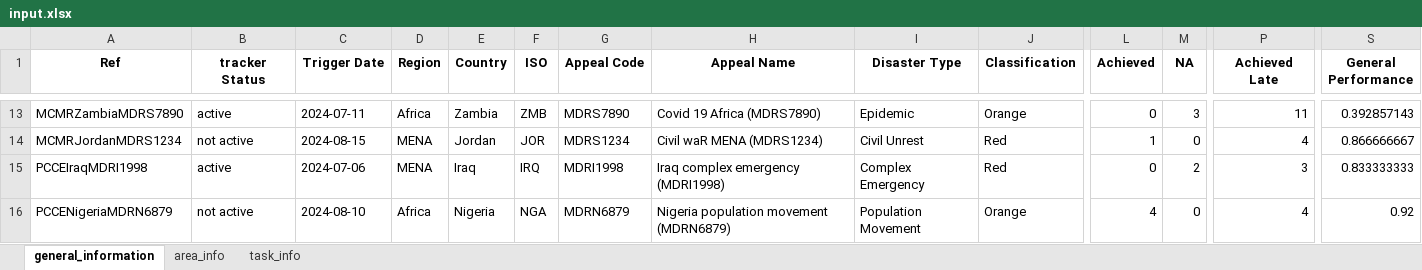
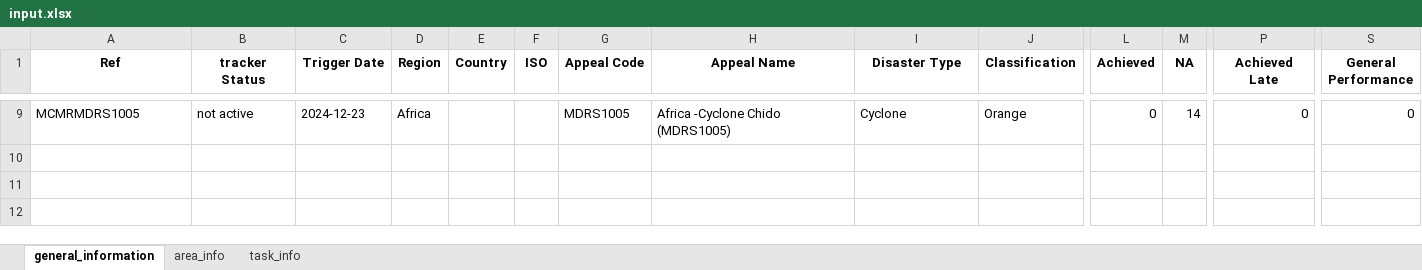
Before and after one commit to TKartist/Dashlivery, an Excel workbook: power_bi_input/input.xlsx, sheet general_information, drawn as a sheet; only a part is shown, gaps mark what is left out; values as stored, in another font and other column widths than the file's, no borders; removed rows and columns are numbered as before the commit, all else as after; rows hold the shown columns only; the diff covers the shown part only; the diff names each change by its address in the sheet, - before the commit and + after, or states it on an @@ line.

```diff
--- a/power_bi_input/input.xlsx (sheet general_information)
+++ b/power_bi_input/input.xlsx (sheet general_information)
-A9 (Ref): MCMRZambiaMDRS7890
+A9 (Ref): MCMRMDRS1005
-B9 (tracker Status): active
+B9 (tracker Status): not active
-C9 (Trigger Date): 2024-07-11
+C9 (Trigger Date): 2024-12-23
-E9 (Country): Zambia
+E9 (Country): (empty)
-F9 (ISO): ZMB
+F9 (ISO): (empty)
-G9 (Appeal Code): MDRS7890
+G9 (Appeal Code): MDRS1005
-H9 (Appeal Name): Covid 19 Africa (MDRS7890)
+H9 (Appeal Name): Africa -Cyclone Chido (MDRS1005)
-I9 (Disaster Type): Epidemic
+I9 (Disaster Type): Cyclone
-M9 (NA): 3
+M9 (NA): 14
-P9 (Achieved Late): 11
+P9 (Achieved Late): 0
-S9 (General Performance): 0.392857143
+S9 (General Performance): 0
-row 14: MCMRJordanMDRS1234 | not active | 2024-08-15 | MENA | Jordan | JOR | MDRS1234 | Civil waR MENA (MDRS1234) | Civil Unrest | Red | 1 | 0 | 4 | 0.866666667
-row 15: PCCEIraqMDRI1998 | active | 2024-07-06 | MENA | Iraq | IRQ | MDRI1998 | Iraq complex emergency (MDRI1998) | Complex Emergency | Red | 0 | 2 | 3 | 0.833333333
-row 16: PCCENigeriaMDRN6879 | not active | 2024-08-10 | Africa | Nigeria | NGA | MDRN6879 | Nigeria population movement (MDRN6879) | Population Movement | Orange | 4 | 0 | 4 | 0.92
```
Also changed, not shown: 7 added rows and 11 removed rows elsewhere in this sheet, sheet task_info, sheet area_info, dummy_data/ewts_master_dummy_data.xlsx, 44 other files.
